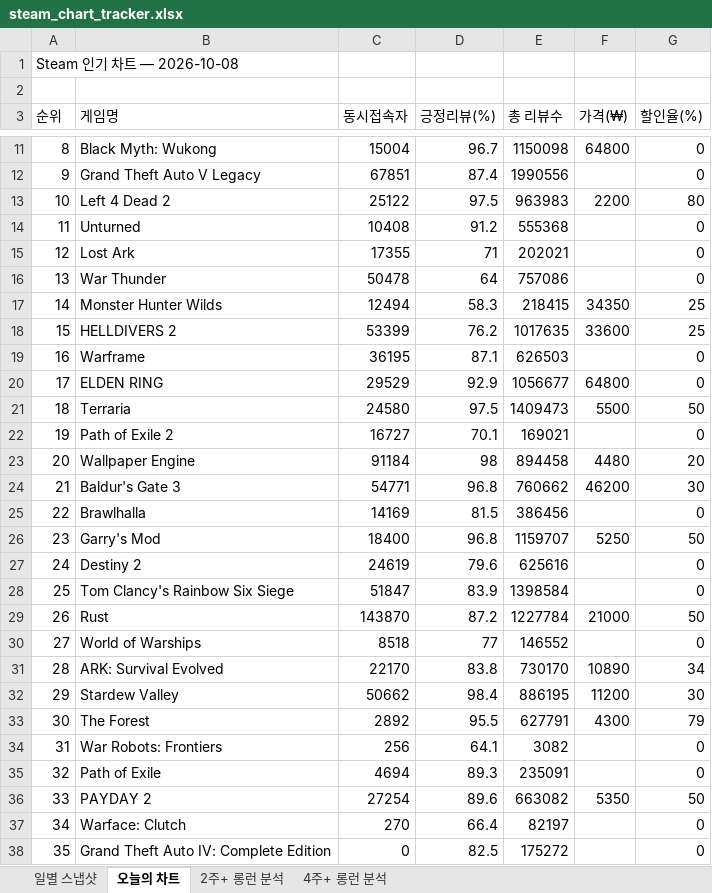
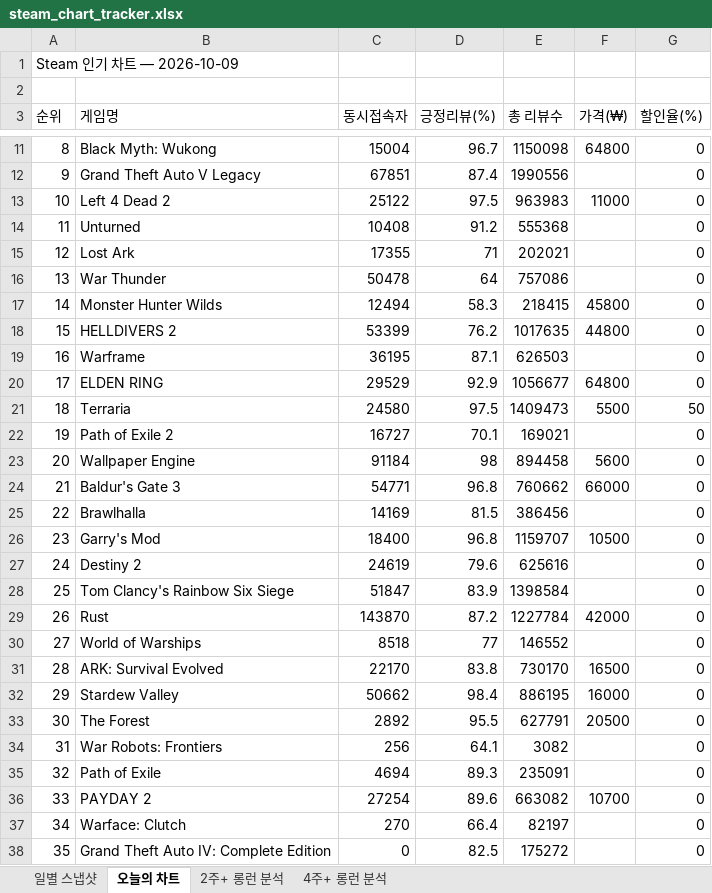
Before and after one commit to yunahro0513/steam-tracker, an Excel workbook: steam_chart_tracker.xlsx, sheet 오늘의 차트, drawn as a sheet; only a part is shown, gaps mark what is left out; values as stored, in another font and other column widths than the file's, no cell formats; the diff covers the shown part only; the diff names each change by its address in the sheet, - before the commit and + after, or states it on an @@ line.

```diff
--- a/steam_chart_tracker.xlsx (sheet 오늘의 차트)
+++ b/steam_chart_tracker.xlsx (sheet 오늘의 차트)
-A1 (순위): Steam 인기 차트 — 2026-10-08
+A1 (순위): Steam 인기 차트 — 2026-10-09
-F13 (가격(₩)): 2200
+F13 (가격(₩)): 11000
-G13 (할인율(%)): 80
+G13 (할인율(%)): 0
-F17 (가격(₩)): 34350
+F17 (가격(₩)): 45800
-G17:G18 (할인율(%)): 25
+G17:G18 (할인율(%)): 0
-F18 (가격(₩)): 33600
+F18 (가격(₩)): 44800
-F23 (가격(₩)): 4480
+F23 (가격(₩)): 5600
-G23 (할인율(%)): 20
+G23 (할인율(%)): 0
-F24 (가격(₩)): 46200
+F24 (가격(₩)): 66000
-G24 (할인율(%)): 30
+G24 (할인율(%)): 0
-F26 (가격(₩)): 5250
+F26 (가격(₩)): 10500
-G26 (할인율(%)): 50
+G26 (할인율(%)): 0
-F29 (가격(₩)): 21000
+F29 (가격(₩)): 42000
-G29 (할인율(%)): 50
+G29 (할인율(%)): 0
-F31 (가격(₩)): 10890
+F31 (가격(₩)): 16500
-G31 (할인율(%)): 34
+G31 (할인율(%)): 0
-F32 (가격(₩)): 11200
+F32 (가격(₩)): 16000
-G32 (할인율(%)): 30
+G32 (할인율(%)): 0
-F33 (가격(₩)): 4300
+F33 (가격(₩)): 20500
-G33 (할인율(%)): 79
+G33 (할인율(%)): 0
-F36 (가격(₩)): 5350
+F36 (가격(₩)): 10700
-G36 (할인율(%)): 50
+G36 (할인율(%)): 0
```
Also changed, not shown: 18 edited cells elsewhere in this sheet, sheet 일별 스냅샷, sheet 2주+ 롱런 분석, sheet 4주+ 롱런 분석, cell formats, 1 other file.
